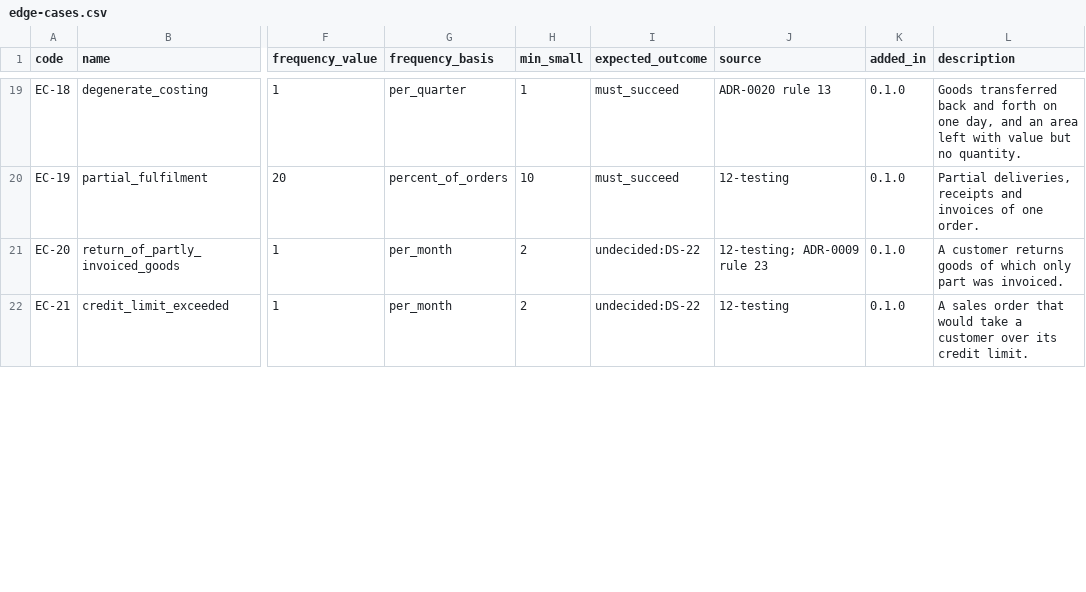
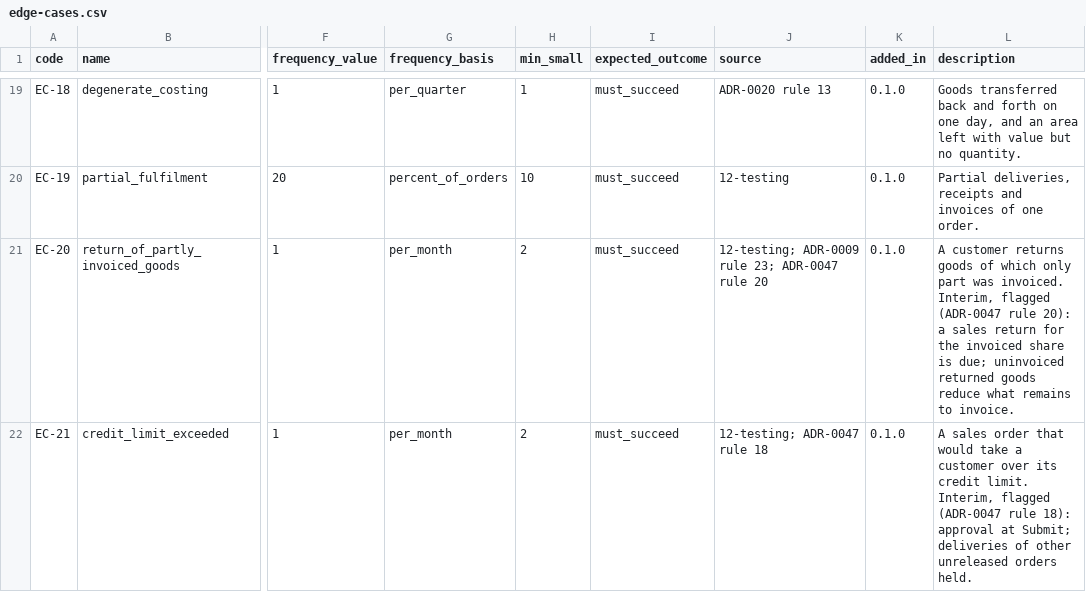
Before and after one commit to AnGaudium/ERPMe, a CSV file: docs/catalogs/edge-cases.csv, drawn as a sheet; only a part is shown, gaps mark what is left out; the diff covers the shown part only; the diff names each change by its address in the sheet, - before the commit and + after, or states it on an @@ line.

```diff
--- a/docs/catalogs/edge-cases.csv
+++ b/docs/catalogs/edge-cases.csv
-I21:I22 (expected_outcome): undecided:DS-22
+I21:I22 (expected_outcome): must_succeed
-J21 (source): 12-testing; ADR-0009 rule 23
+J21 (source): 12-testing; ADR-0009 rule 23; ADR-0047 rule 20
-L21 (description): …was invoiced.
+L21 (description): …was invoiced. Interim, flagged (ADR-0047 rule 20): a sales return for the invoiced share is due; uninvoiced returned goods reduce what remains to invoice.
-J22 (source): 12-testing
+J22 (source): 12-testing; ADR-0047 rule 18
-L22 (description): …credit limit.
+L22 (description): …credit limit. Interim, flagged (ADR-0047 rule 18): approval at Submit; deliveries of other unreleased orders held.
```
Also changed, not shown: 3 added rows and 5 edited cells elsewhere in this file, docs/catalogs/invariants.csv, docs/catalogs/movement-types.csv, 22 other files.
